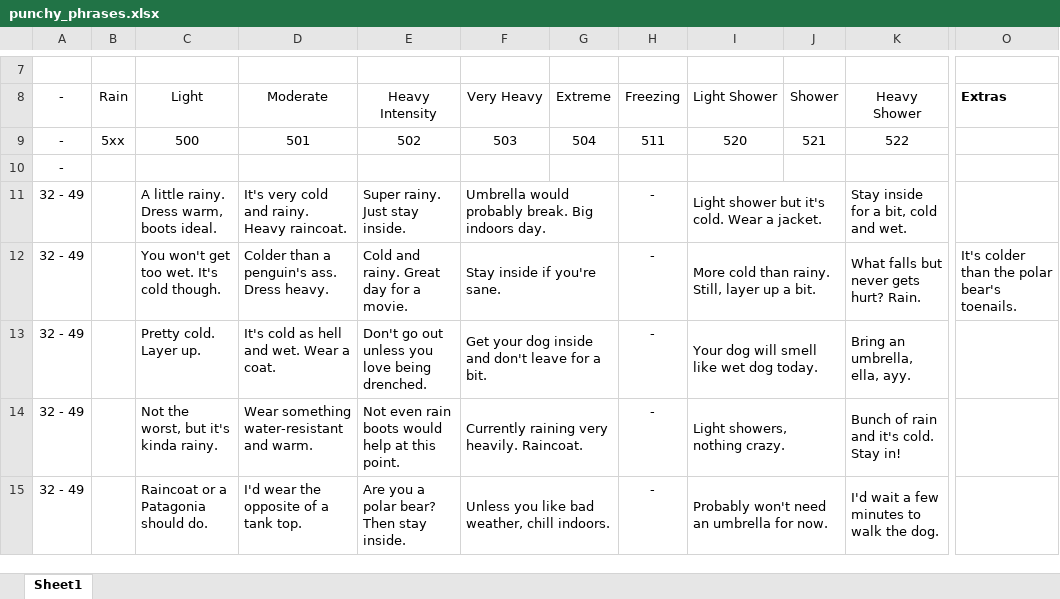
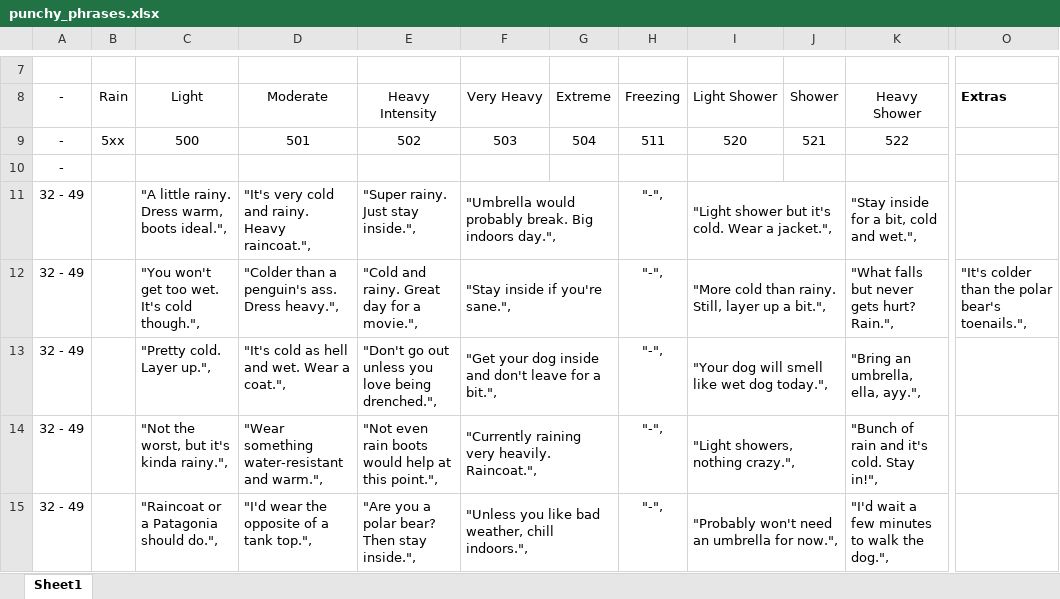
Before and after one commit to stevenpenavajr/weather-ios, an Excel workbook: Planning Files/punchy_phrases.xlsx, sheet Sheet1, drawn as a sheet; only a part is shown, gaps mark what is left out; values as stored, in another font and other column widths than the file's, no borders; the diff covers the shown part only; the diff names each change by its address in the sheet, - before the commit and + after, or states it on an @@ line.

Commit message:
ISSUE #14: Started creating data model for phrases at bottom of screen.

```diff
--- a/Planning Files/punchy_phrases.xlsx (sheet Sheet1)
+++ b/Planning Files/punchy_phrases.xlsx (sheet Sheet1)
-C11 (Light): A little rainy. Dress warm, boots ideal.
+C11 (Light): "A little rainy. Dress warm, boots ideal.",
-D11 (Moderate): It's very cold and rainy. Heavy raincoat.
+D11 (Moderate): "It's very cold and rainy. Heavy raincoat.",
-E11 (Heavy Intensity): Super rainy. Just stay inside.
+E11 (Heavy Intensity): "Super rainy. Just stay inside.",
-F11 (Very Heavy): Umbrella would probably break. Big indoors day.
+F11 (Very Heavy): "Umbrella would probably break. Big indoors day.",
-H11:H15 (Freezing): -
+H11:H15 (Freezing): "-",
-I11 (Light Shower): Light shower but it's cold. Wear a jacket.
+I11 (Light Shower): "Light shower but it's cold. Wear a jacket.",
-K11 (Heavy Shower): Stay inside for a bit, cold and wet.
+K11 (Heavy Shower): "Stay inside for a bit, cold and wet.",
-C12 (Light): You won't get too wet. It's cold though.
+C12 (Light): "You won't get too wet. It's cold though.",
-D12 (Moderate): Colder than a penguin's ass. Dress heavy.
+D12 (Moderate): "Colder than a penguin's ass. Dress heavy.",
-E12 (Heavy Intensity): Cold and rainy. Great day for a movie.
+E12 (Heavy Intensity): "Cold and rainy. Great day for a movie.",
-F12 (Very Heavy): Stay inside if you're sane.
+F12 (Very Heavy): "Stay inside if you're sane.",
-I12 (Light Shower): More cold than rainy. Still, layer up a bit.
+I12 (Light Shower): "More cold than rainy. Still, layer up a bit.",
-K12 (Heavy Shower): What falls but never gets hurt? Rain.
+K12 (Heavy Shower): "What falls but never gets hurt? Rain.",
-O12 (Extras): It's colder than the polar bear's toenails.
+O12 (Extras): "It's colder than the polar bear's toenails.",
-C13 (Light): Pretty cold. Layer up.
+C13 (Light): "Pretty cold. Layer up.",
-D13 (Moderate): It's cold as hell and wet. Wear a coat.
+D13 (Moderate): "It's cold as hell and wet. Wear a coat.",
-E13 (Heavy Intensity): Don't go out unless you love being drenched.
+E13 (Heavy Intensity): "Don't go out unless you love being drenched.",
-F13 (Very Heavy): Get your dog inside and don't leave for a bit.
+F13 (Very Heavy): "Get your dog inside and don't leave for a bit.",
-I13 (Light Shower): Your dog will smell like wet dog today.
+I13 (Light Shower): "Your dog will smell like wet dog today.",
-K13 (Heavy Shower): Bring an umbrella, ella, ayy.
+K13 (Heavy Shower): "Bring an umbrella, ella, ayy.",
-C14 (Light): Not the worst, but it's kinda rainy.
+C14 (Light): "Not the worst, but it's kinda rainy.",
-D14 (Moderate): Wear something water-resistant and warm.
+D14 (Moderate): "Wear something water-resistant and warm.",
-E14 (Heavy Intensity): Not even rain boots would help at this point.
+E14 (Heavy Intensity): "Not even rain boots would help at this point.",
-F14 (Very Heavy): Currently raining very heavily. Raincoat.
+F14 (Very Heavy): "Currently raining very heavily. Raincoat.",
-I14 (Light Shower): Light showers, nothing crazy.
+I14 (Light Shower): "Light showers, nothing crazy.",
-K14 (Heavy Shower): Bunch of rain and it's cold. Stay in!
+K14 (Heavy Shower): "Bunch of rain and it's cold. Stay in!",
-C15 (Light): Raincoat or a Patagonia should do.
+C15 (Light): "Raincoat or a Patagonia should do.",
-D15 (Moderate): I'd wear the opposite of a tank top.
+D15 (Moderate): "I'd wear the opposite of a tank top.",
-E15 (Heavy Intensity): Are you a polar bear? Then stay inside.
+E15 (Heavy Intensity): "Are you a polar bear? Then stay inside.",
-F15 (Very Heavy): Unless you like bad weather, chill indoors.
+F15 (Very Heavy): "Unless you like bad weather, chill indoors.",
-I15 (Light Shower): Probably won't need an umbrella for now.
+I15 (Light Shower): "Probably won't need an umbrella for now.",
-K15 (Heavy Shower): I'd wait a few minutes to walk the dog.
+K15 (Heavy Shower): "I'd wait a few minutes to walk the dog.",
```
Also changed, not shown: 67 edited cells elsewhere in this sheet, 4 other files.
